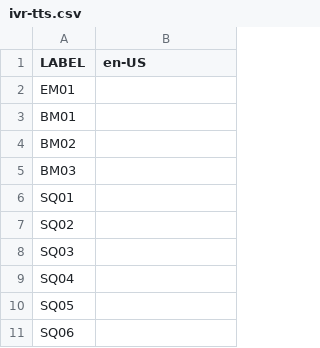
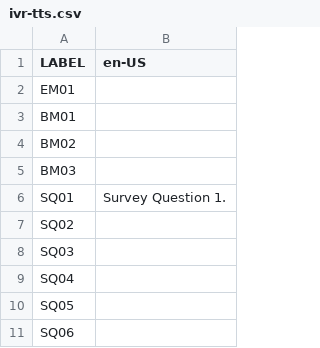
Before and after one commit to CompuComRDF/Ignite, a CSV file: IVR/config/ivr-tts.csv, drawn as a sheet; only a part is shown.

```diff
--- a/IVR/config/ivr-tts.csv
+++ b/IVR/config/ivr-tts.csv
@@ -5,3 +5,3 @@ BM02,
 BM03,
-SQ01,
+SQ01,Survey Question 1.
 SQ02,
```
Also changed, not shown: IVR/config/ivr-callflow.csv, IVR/config/ivr-sysadmin.csv.
